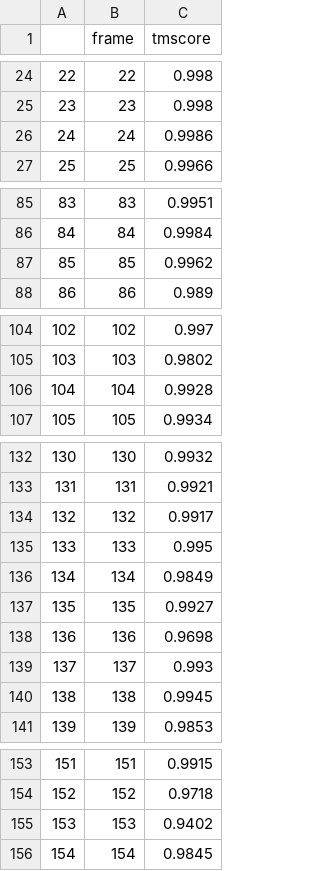
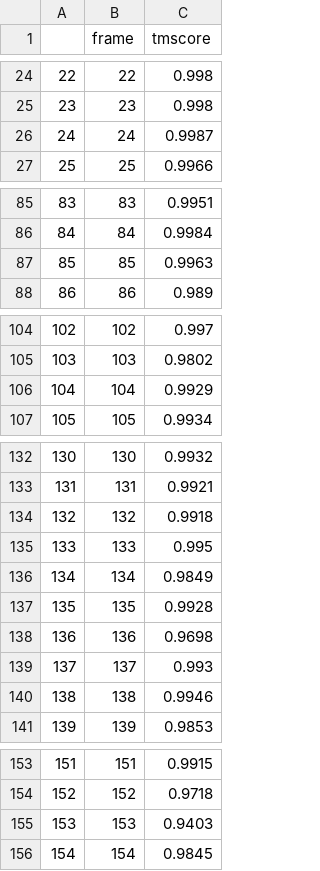
Before and after one commit to GMdSilva/FastConformation, a CSV file: decaf_e_dev/sample_predictions/abl_wt/analysis/tmscore_1d/abl_wt_128_256_tmscore_1d_df.csv, drawn as a sheet; only a part is shown, gaps mark what is left out; the diff covers the shown part only.

```diff
--- a/decaf_e_dev/sample_predictions/abl_wt/analysis/tmscore_1d/abl_wt_128_256_tmscore_1d_df.csv
+++ b/decaf_e_dev/sample_predictions/abl_wt/analysis/tmscore_1d/abl_wt_128_256_tmscore_1d_df.csv
@@ -25,3 +25,3 @@
 23,23,0.998
-24,24,0.9986
+24,24,0.9987
 25,25,0.9966
@@ -86,3 +86,3 @@
 84,84,0.9984
-85,85,0.9962
+85,85,0.9963
 86,86,0.989
@@ -105,3 +105,3 @@
 103,103,0.9802
-104,104,0.9928
+104,104,0.9929
 105,105,0.9934
@@ -133,9 +133,9 @@
 131,131,0.9921
-132,132,0.9917
+132,132,0.9918
 133,133,0.995
 134,134,0.9849
-135,135,0.9927
+135,135,0.9928
 136,136,0.9698
 137,137,0.993
-138,138,0.9945
+138,138,0.9946
 139,139,0.9853
@@ -154,3 +154,3 @@
 152,152,0.9718
-153,153,0.9402
+153,153,0.9403
 154,154,0.9845
```
Also changed, not shown: 11 edited cells elsewhere in this file, decaf_e_dev/sample_predictions/abl_wt/analysis/rmsd_2d/abl_wt_clustering_analysis.csv, decaf_e_dev/sample_predictions/abl_wt/analysis/tmscore_1d/abl_wt_256_512_tmscore_1d_df.csv, 49 other files.
